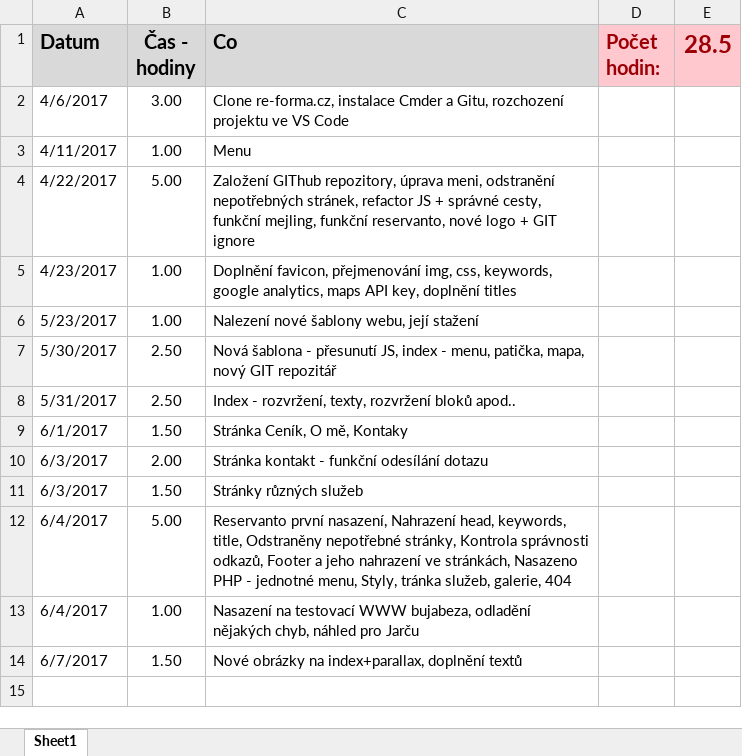
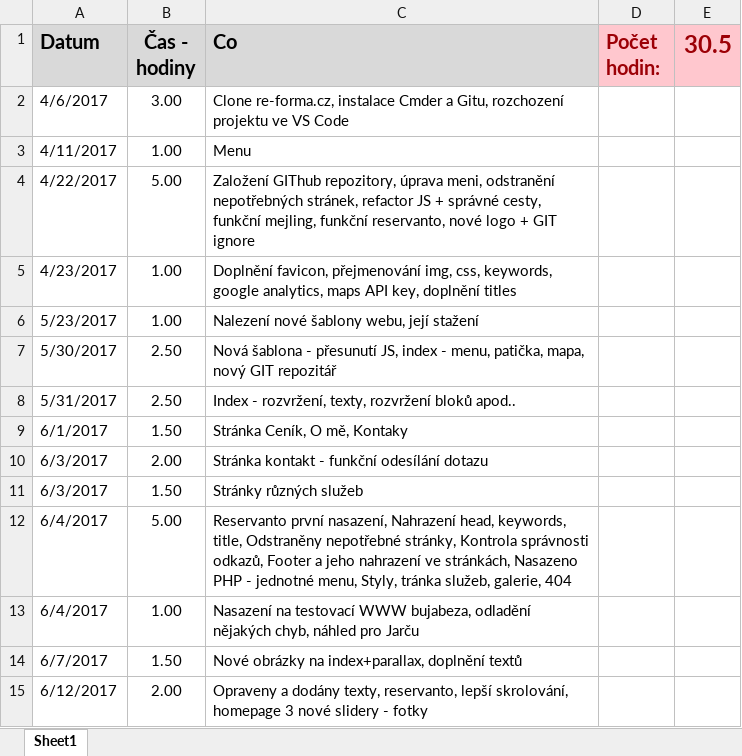
Before and after one commit to vitzaoral/rpilates.cz_new, an Excel workbook: prace.xlsx, sheet Sheet1, drawn as a sheet; values as stored, in another font and other column widths than the file's, no borders; the diff names each change by its address in the sheet, - before the commit and + after, or states it on an @@ line.

Commit message:
Prace

```diff
--- a/prace.xlsx (sheet Sheet1)
+++ b/prace.xlsx (sheet Sheet1)
-E1: 28.5
+E1: 30.5
+row 15: 6/12/2017 | 2.00 | Opraveny a dodány texty, reservanto, lepší skrolování, homepage 3 nové slidery - fotky
```
